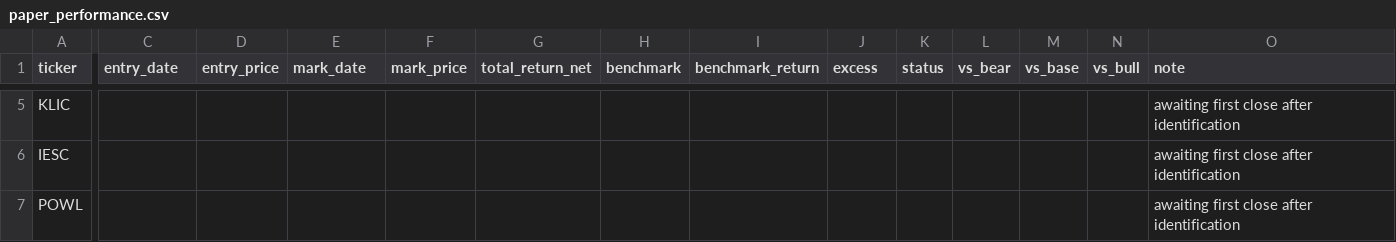
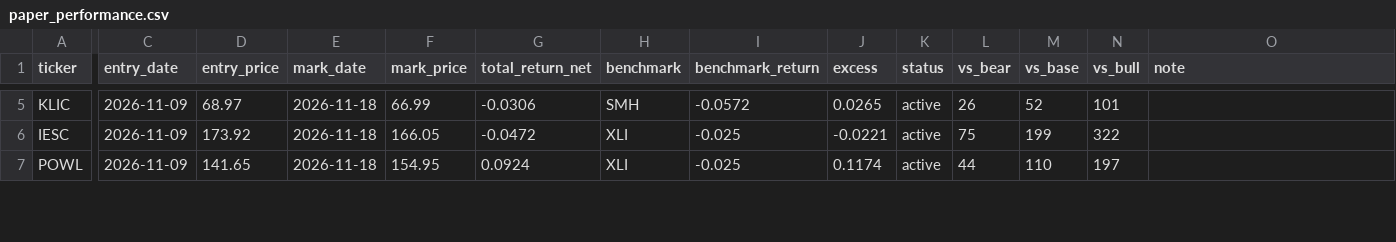
Before and after one commit to adrianekp14-code/smartprompt, a CSV file: research/high_growth/paper_performance.csv, drawn as a sheet; only a part is shown, gaps mark what is left out; the diff covers the shown part only; the diff names each change by its address in the sheet, - before the commit and + after, or states it on an @@ line.

```diff
--- a/research/high_growth/paper_performance.csv
+++ b/research/high_growth/paper_performance.csv
-C5:C7 (entry_date): (empty)
+C5:C7 (entry_date): 2026-11-09
-D5 (entry_price): (empty)
+D5 (entry_price): 68.97
-E5:E7 (mark_date): (empty)
+E5:E7 (mark_date): 2026-11-18
-F5 (mark_price): (empty)
+F5 (mark_price): 66.99
-G5 (total_return_net): (empty)
+G5 (total_return_net): -0.0306
-H5 (benchmark): (empty)
+H5 (benchmark): SMH
-I5 (benchmark_return): (empty)
+I5 (benchmark_return): -0.0572
-J5 (excess): (empty)
+J5 (excess): 0.0265
-K5:K7 (status): (empty)
+K5:K7 (status): active
-L5 (vs_bear): (empty)
+L5 (vs_bear): 26
-M5 (vs_base): (empty)
+M5 (vs_base): 52
-N5 (vs_bull): (empty)
+N5 (vs_bull): 101
-O5:O7 (note): awaiting first close after identification
+O5:O7 (note): (empty)
-D6 (entry_price): (empty)
+D6 (entry_price): 173.92
-F6 (mark_price): (empty)
+F6 (mark_price): 166.05
-G6 (total_return_net): (empty)
+G6 (total_return_net): -0.0472
-H6:H7 (benchmark): (empty)
+H6:H7 (benchmark): XLI
-I6:I7 (benchmark_return): (empty)
+I6:I7 (benchmark_return): -0.025
-J6 (excess): (empty)
+J6 (excess): -0.0221
-L6 (vs_bear): (empty)
+L6 (vs_bear): 75
-M6 (vs_base): (empty)
+M6 (vs_base): 199
-N6 (vs_bull): (empty)
+N6 (vs_bull): 322
-D7 (entry_price): (empty)
+D7 (entry_price): 141.65
-F7 (mark_price): (empty)
+F7 (mark_price): 154.95
-G7 (total_return_net): (empty)
+G7 (total_return_net): 0.0924
-J7 (excess): (empty)
+J7 (excess): 0.1174
-L7 (vs_bear): (empty)
+L7 (vs_bear): 44
-M7 (vs_base): (empty)
+M7 (vs_base): 110
-N7 (vs_bull): (empty)
+N7 (vs_bull): 197
```
Also changed, not shown: 78 edited cells elsewhere in this file, research/high_growth/paper_portfolio.csv, 2 other files.
